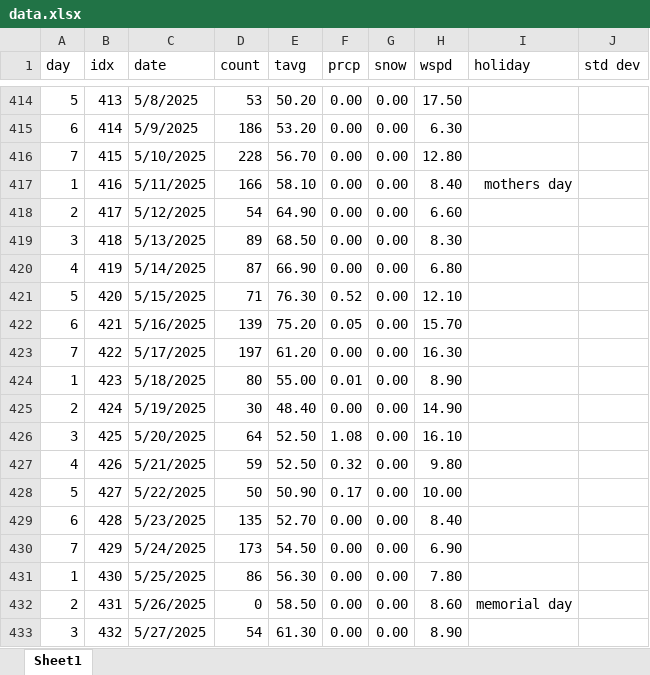
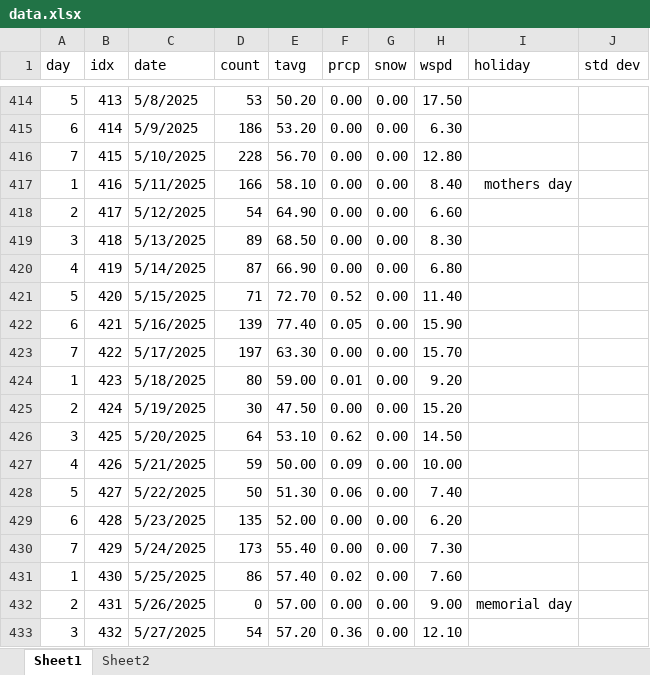
Before and after one commit to acard6/swe_dev, an Excel workbook: restaurant_analytics/data.xlsx, sheet Sheet1, drawn as a sheet; only a part is shown, gaps mark what is left out; values as stored, in another font and other column widths than the file's, no borders; the diff covers the shown part only; the diff names each change by its address in the sheet, - before the commit and + after, or states it on an @@ line.

```diff
--- a/restaurant_analytics/data.xlsx (sheet Sheet1)
+++ b/restaurant_analytics/data.xlsx (sheet Sheet1)
+sheet tab: Sheet2
-E421 (tavg): 76.30
+E421 (tavg): 72.70
-H421 (wspd): 12.10
+H421 (wspd): 11.40
-E422 (tavg): 75.20
+E422 (tavg): 77.40
-H422 (wspd): 15.70
+H422 (wspd): 15.90
-E423 (tavg): 61.20
+E423 (tavg): 63.30
-H423 (wspd): 16.30
+H423 (wspd): 15.70
-E424 (tavg): 55.00
+E424 (tavg): 59.00
-H424 (wspd): 8.90
+H424 (wspd): 9.20
-E425 (tavg): 48.40
+E425 (tavg): 47.50
-H425 (wspd): 14.90
+H425 (wspd): 15.20
-E426 (tavg): 52.50
+E426 (tavg): 53.10
-F426 (prcp): 1.08
+F426 (prcp): 0.62
-H426 (wspd): 16.10
+H426 (wspd): 14.50
-E427 (tavg): 52.50
+E427 (tavg): 50.00
-F427 (prcp): 0.32
+F427 (prcp): 0.09
-H427 (wspd): 9.80
+H427 (wspd): 10.00
-E428 (tavg): 50.90
+E428 (tavg): 51.30
-F428 (prcp): 0.17
+F428 (prcp): 0.06
-H428 (wspd): 10.00
+H428 (wspd): 7.40
-E429 (tavg): 52.70
+E429 (tavg): 52.00
-H429 (wspd): 8.40
+H429 (wspd): 6.20
-E430 (tavg): 54.50
+E430 (tavg): 55.40
-H430 (wspd): 6.90
+H430 (wspd): 7.30
-E431 (tavg): 56.30
+E431 (tavg): 57.40
-F431 (prcp): 0.00
+F431 (prcp): 0.02
-H431 (wspd): 7.80
+H431 (wspd): 7.60
-E432 (tavg): 58.50
+E432 (tavg): 57.00
-H432 (wspd): 8.60
+H432 (wspd): 9.00
-E433 (tavg): 61.30
+E433 (tavg): 57.20
-F433 (prcp): 0.00
+F433 (prcp): 0.36
-H433 (wspd): 8.90
+H433 (wspd): 12.10
```
Also changed, not shown: 80 edited cells elsewhere in this sheet, 3 other files.
